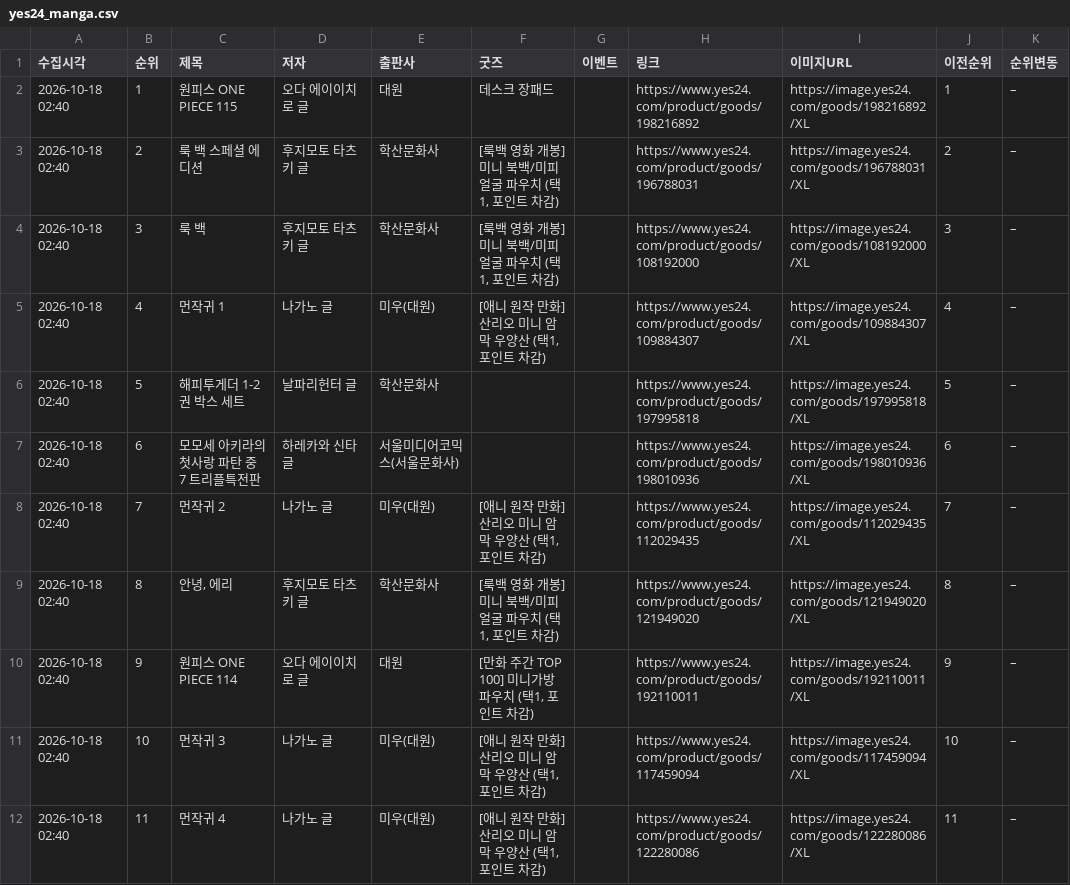
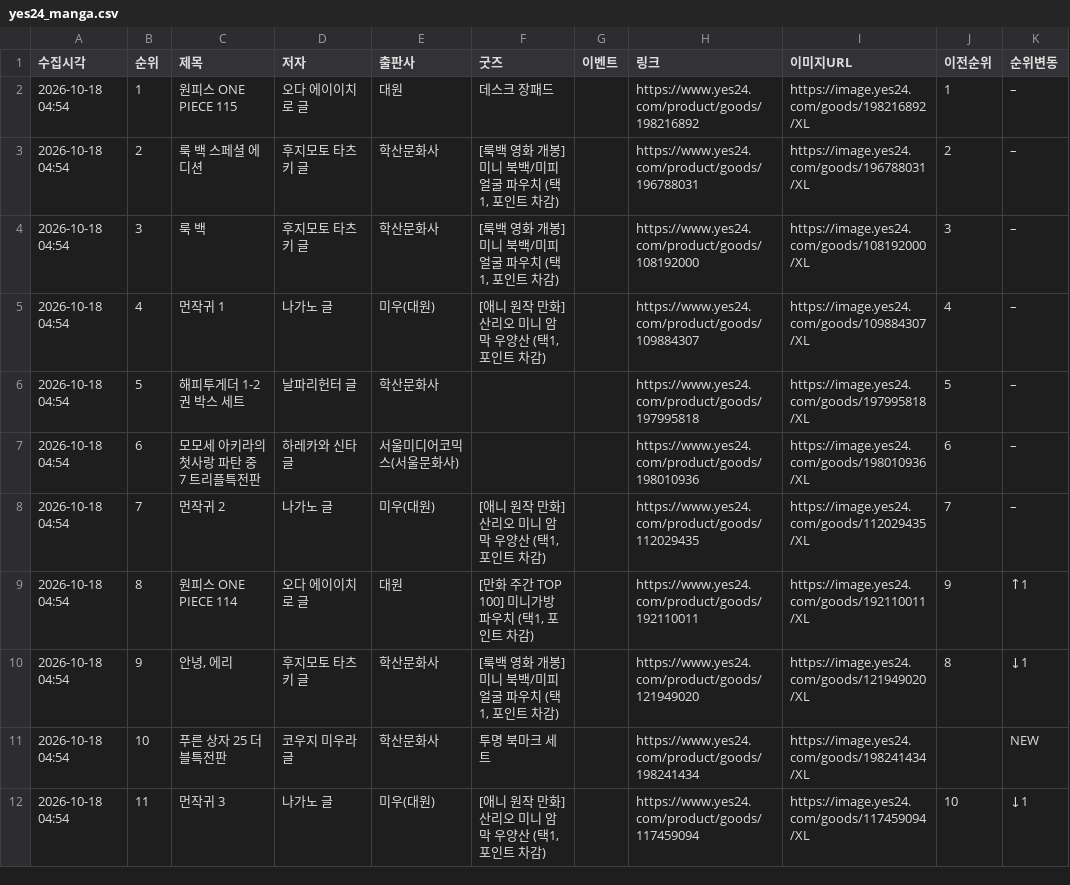
Before and after one commit to down-cyber/manga-bestseller, a CSV file: yes24_manga.csv, drawn as a sheet; only a part is shown; the diff covers the shown part only.

```diff
--- a/yes24_manga.csv
+++ b/yes24_manga.csv
@@ -1,12 +1,12 @@
 수집시각,순위,제목,저자,출판사,굿즈,이벤트,링크,이미지URL,이전순위,순위변동
-2026-10-18 02:40,1,원피스 ONE PIECE 115,오다 에이이치로 글,대원,데스크 장패드,,https://www.yes24.com/product/goods/198216892,https://image.yes24.com/goods/198216892/XL,1,–
-2026-10-18 02:40,2,룩 백 스페셜 에디션,후지모토 타츠키 글,학산문화사,"[룩백 영화 개봉] 미니 북백/미피 얼굴 파우치 (택1, 포인트 차감)",,https://www.yes24.com/product/goods/196788031,https://image.yes24.com/goods/196788031/XL,2,–
-2026-10-18 02:40,3,룩 백,후지모토 타츠키 글,학산문화사,"[룩백 영화 개봉] 미니 북백/미피 얼굴 파우치 (택1, 포인트 차감)",,https://www.yes24.com/product/goods/108192000,https://image.yes24.com/goods/108192000/XL,3,–
-2026-10-18 02:40,4,먼작귀 1,나가노 글,미우(대원),"[애니 원작 만화] 산리오 미니 암막 우양산 (택1, 포인트 차감)",,https://www.yes24.com/product/goods/109884307,https://image.yes24.com/goods/109884307/XL,4,–
-2026-10-18 02:40,5,해피투게더 1-2권 박스 세트,날파리헌터 글,학산문화사,,,https://www.yes24.com/product/goods/197995818,https://image.yes24.com/goods/197995818/XL,5,–
-2026-10-18 02:40,6,모모세 아키라의 첫사랑 파탄 중 7 트리플특전판,하레카와 신타 글,서울미디어코믹스(서울문화사),,,https://www.yes24.com/product/goods/198010936,https://image.yes24.com/goods/198010936/XL,6,–
-2026-10-18 02:40,7,먼작귀 2,나가노 글,미우(대원),"[애니 원작 만화] 산리오 미니 암막 우양산 (택1, 포인트 차감)",,https://www.yes24.com/product/goods/112029435,https://image.yes24.com/goods/112029435/XL,7,–
-2026-10-18 02:40,8,"안녕, 에리",후지모토 타츠키 글,학산문화사,"[룩백 영화 개봉] 미니 북백/미피 얼굴 파우치 (택1, 포인트 차감)",,https://www.yes24.com/product/goods/121949020,https://image.yes24.com/goods/121949020/XL,8,–
-2026-10-18 02:40,9,원피스 ONE PIECE 114,오다 에이이치로 글,대원,"[만화 주간 TOP 100] 미니가방 파우치 (택1, 포인트 차감)",,https://www.yes24.com/product/goods/192110011,https://image.yes24.com/goods/192110011/XL,9,–
-2026-10-18 02:40,10,먼작귀 3,나가노 글,미우(대원),"[애니 원작 만화] 산리오 미니 암막 우양산 (택1, 포인트 차감)",,https://www.yes24.com/product/goods/117459094,https://image.yes24.com/goods/117459094/XL,10,–
-2026-10-18 02:40,11,먼작귀 4,나가노 글,미우(대원),"[애니 원작 만화] 산리오 미니 암막 우양산 (택1, 포인트 차감)",,https://www.yes24.com/product/goods/122280086,https://image.yes24.com/goods/122280086/XL,11,–
+2026-10-18 04:54,1,원피스 ONE PIECE 115,오다 에이이치로 글,대원,데스크 장패드,,https://www.yes24.com/product/goods/198216892,https://image.yes24.com/goods/198216892/XL,1,–
+2026-10-18 04:54,2,룩 백 스페셜 에디션,후지모토 타츠키 글,학산문화사,"[룩백 영화 개봉] 미니 북백/미피 얼굴 파우치 (택1, 포인트 차감)",,https://www.yes24.com/product/goods/196788031,https://image.yes24.com/goods/196788031/XL,2,–
+2026-10-18 04:54,3,룩 백,후지모토 타츠키 글,학산문화사,"[룩백 영화 개봉] 미니 북백/미피 얼굴 파우치 (택1, 포인트 차감)",,https://www.yes24.com/product/goods/108192000,https://image.yes24.com/goods/108192000/XL,3,–
+2026-10-18 04:54,4,먼작귀 1,나가노 글,미우(대원),"[애니 원작 만화] 산리오 미니 암막 우양산 (택1, 포인트 차감)",,https://www.yes24.com/product/goods/109884307,https://image.yes24.com/goods/109884307/XL,4,–
+2026-10-18 04:54,5,해피투게더 1-2권 박스 세트,날파리헌터 글,학산문화사,,,https://www.yes24.com/product/goods/197995818,https://image.yes24.com/goods/197995818/XL,5,–
+2026-10-18 04:54,6,모모세 아키라의 첫사랑 파탄 중 7 트리플특전판,하레카와 신타 글,서울미디어코믹스(서울문화사),,,https://www.yes24.com/product/goods/198010936,https://image.yes24.com/goods/198010936/XL,6,–
+2026-10-18 04:54,7,먼작귀 2,나가노 글,미우(대원),"[애니 원작 만화] 산리오 미니 암막 우양산 (택1, 포인트 차감)",,https://www.yes24.com/product/goods/112029435,https://image.yes24.com/goods/112029435/XL,7,–
+2026-10-18 04:54,8,원피스 ONE PIECE 114,오다 에이이치로 글,대원,"[만화 주간 TOP 100] 미니가방 파우치 (택1, 포인트 차감)",,https://www.yes24.com/product/goods/192110011,https://image.yes24.com/goods/192110011/XL,9,↑1
+2026-10-18 04:54,9,"안녕, 에리",후지모토 타츠키 글,학산문화사,"[룩백 영화 개봉] 미니 북백/미피 얼굴 파우치 (택1, 포인트 차감)",,https://www.yes24.com/product/goods/121949020,https://image.yes24.com/goods/121949020/XL,8,↓1
+2026-10-18 04:54,10,푸른 상자 25 더블특전판,코우지 미우라 글,학산문화사,투명 북마크 세트,,https://www.yes24.com/product/goods/198241434,https://image.yes24.com/goods/198241434/XL,,NEW
+2026-10-18 04:54,11,먼작귀 3,나가노 글,미우(대원),"[애니 원작 만화] 산리오 미니 암막 우양산 (택1, 포인트 차감)",,https://www.yes24.com/product/goods/117459094,https://image.yes24.com/goods/117459094/XL,10,↓1
```
Also changed, not shown: 98 edited cells elsewhere in this file, aladin_manga.csv, kyobo_manga.csv, 1 other file.
